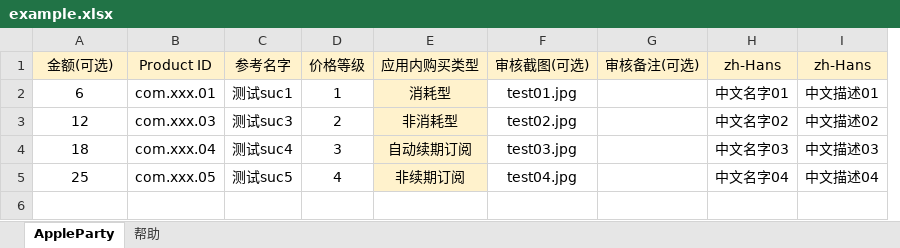
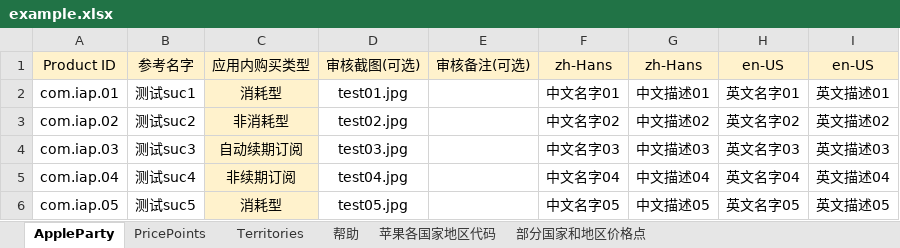
Before and after one commit to 37MobileTeam/AppleParty, an Excel workbook: AppleParty/Resources/InAppPurchase/example.xlsx, sheet AppleParty, drawn as a sheet; values as stored, in another font and other column widths than the file's, no borders; charts and pictures not drawn; removed rows and columns are numbered as before the commit, all else as after; the diff names each change by its address in the sheet, - before the commit and + after, or states it on an @@ line.

```diff
--- a/AppleParty/Resources/InAppPurchase/example.xlsx (sheet AppleParty)
+++ b/AppleParty/Resources/InAppPurchase/example.xlsx (sheet AppleParty)
+sheet tab: PricePoints
+sheet tab: Territories
+sheet tab: 苹果各国家地区代码
+sheet tab: 部分国家和地区价格点
-column B, rows 1-5: Product ID | com.xxx.01 | com.xxx.03 | com.xxx.04 | com.xxx.05
-column D, rows 1-5: 价格等级 | 1 | 2 | 3 | 4
+column H, rows 1-5: en-US | 英文名字01 | 英文名字02 | 英文名字03 | 英文名字04
+column I, rows 1-5: en-US | 英文描述01 | 英文描述02 | 英文描述03 | 英文描述04
-A1: 金额(可选)
+A1: Product ID
-A2: 6
+A2: com.iap.01
-A3: 12
+A3: com.iap.02
-B3: 测试suc3
+B3: 测试suc2
-A4: 18
+A4: com.iap.03
-B4: 测试suc4
+B4: 测试suc3
-A5: 25
+A5: com.iap.04
-B5: 测试suc5
+B5: 测试suc4
+row 6: com.iap.05 | 测试suc5 | 消耗型 | test05.jpg |  | 中文名字05 | 中文描述05 | 英文名字05 | 英文描述05
```
Also changed, not shown: sheet 帮助, charts or pictures, 26 other files.
